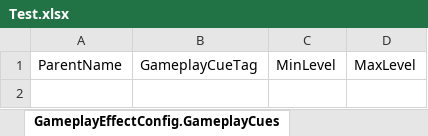
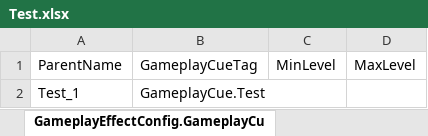
Before and after one commit to BinaryBard996/AbilityHelperSample, an Excel workbook: Plugins/AbilityEditorHelper/DataSample/Test.xlsx, sheet GameplayEffectConfig.GameplayCu, drawn as a sheet; values as stored, in another font and other column widths than the file's, no borders; the diff names each change by its address in the sheet, - before the commit and + after, or states it on an @@ line.

```diff
--- a/Plugins/AbilityEditorHelper/DataSample/Test.xlsx (sheet GameplayEffectConfig.GameplayCu)
+++ b/Plugins/AbilityEditorHelper/DataSample/Test.xlsx (sheet GameplayEffectConfig.GameplayCu)
-sheet tab: GameplayEffectConfig.GameplayCues
+sheet tab: GameplayEffectConfig.GameplayCu
+row 2: Test_1 | GameplayCue.Test
```
Also changed, not shown: sheet GameplayEffectConfig, sheet GameplayEffectConfig.Modifiers, sheet GameplayEffectConfig.Executions, other sheet tabs, 26 other files.
